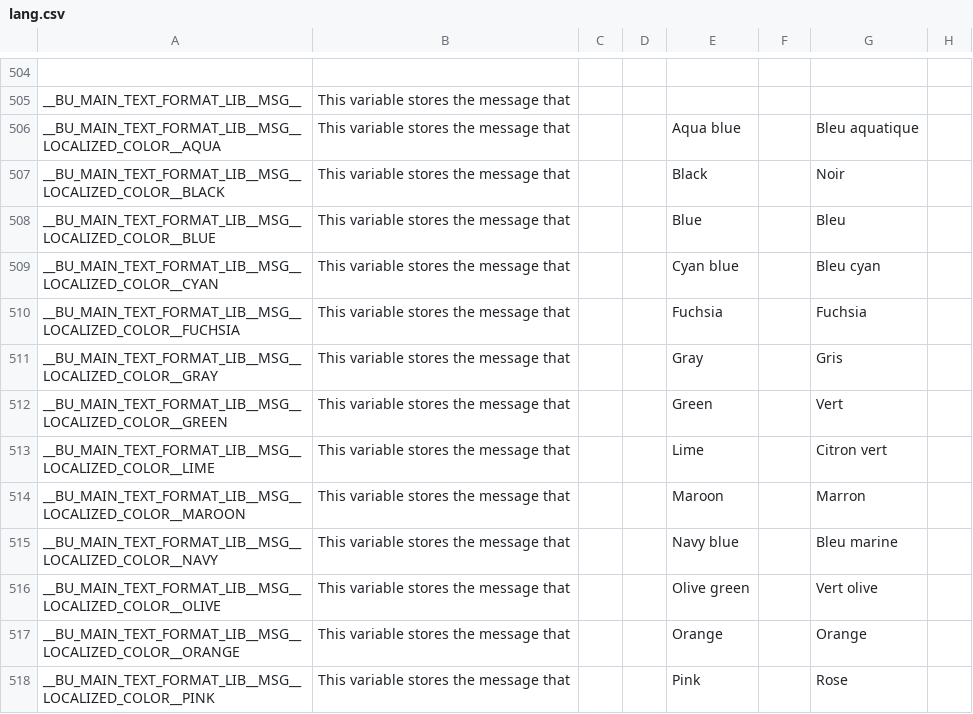
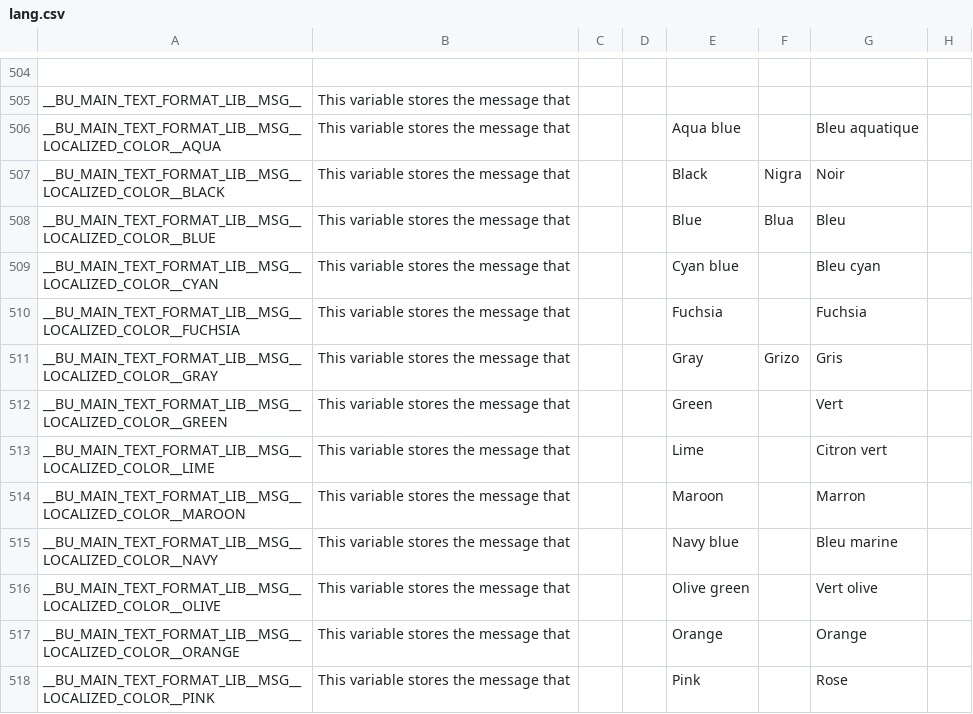
Before and after one commit to DimitriObeid/Bash-Utils, a CSV file: lib/lang/lang.csv, drawn as a sheet; only a part is shown, gaps mark what is left out; the diff names each change by its address in the sheet, - before the commit and + after, or states it on an @@ line.

```diff
--- a/lib/lang/lang.csv
+++ b/lib/lang/lang.csv
-F507: (empty)
+F507: Nigra
-F508: (empty)
+F508: Blua
-F511: (empty)
+F511: Grizo
```
Also changed, not shown: 6 other files.
